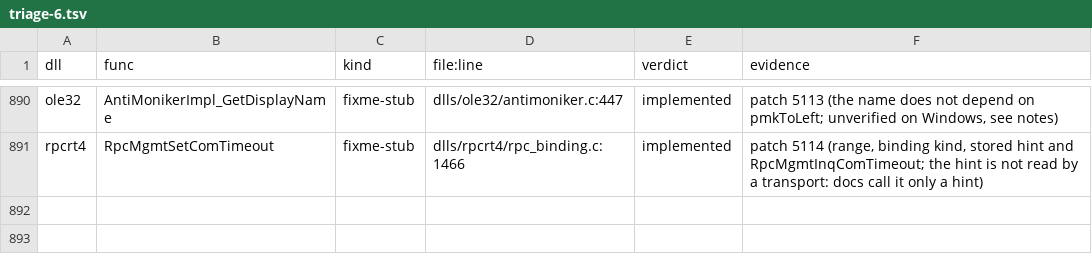
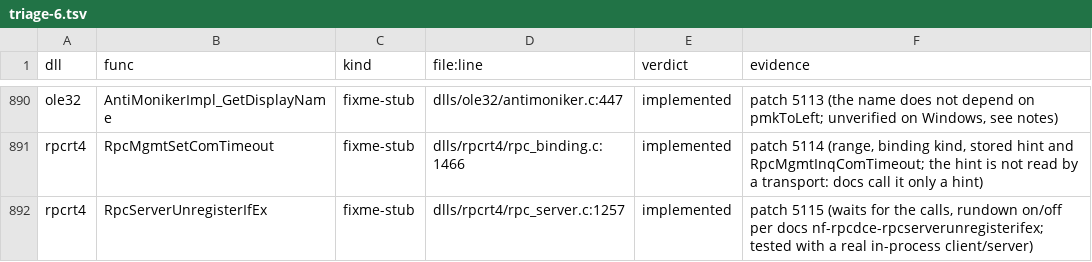
Before and after one commit to Stained-Glass-OS/wine-sg, a TSV file: docs/stubs/triage-6.tsv, drawn as a sheet; only a part is shown, gaps mark what is left out.

```diff
--- a/docs/stubs/triage-6.tsv
+++ b/docs/stubs/triage-6.tsv
@@ -891 +891,2 @@ ole32	AntiMonikerImpl_GetDisplayName	fixme-stub	dlls/ole32/antimoniker.c:447	imp
 rpcrt4	RpcMgmtSetComTimeout	fixme-stub	dlls/rpcrt4/rpc_binding.c:1466	implemented	patch 5114 (range, binding kind, stored hint and RpcMgmtInqComTimeout; the hint is not read by a transport: docs call it only a hint)
+rpcrt4	RpcServerUnregisterIfEx	fixme-stub	dlls/rpcrt4/rpc_server.c:1257	implemented	patch 5115 (waits for the calls, rundown on/off per docs nf-rpcdce-rpcserverunregisterifex; tested with a real in-process client/server)
```
Also changed, not shown: 6 other files.
